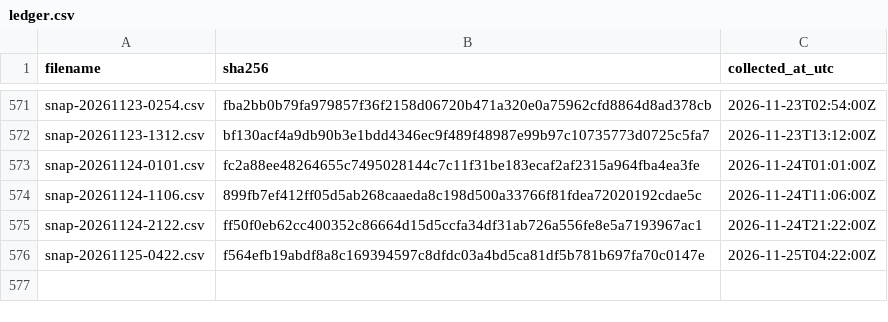
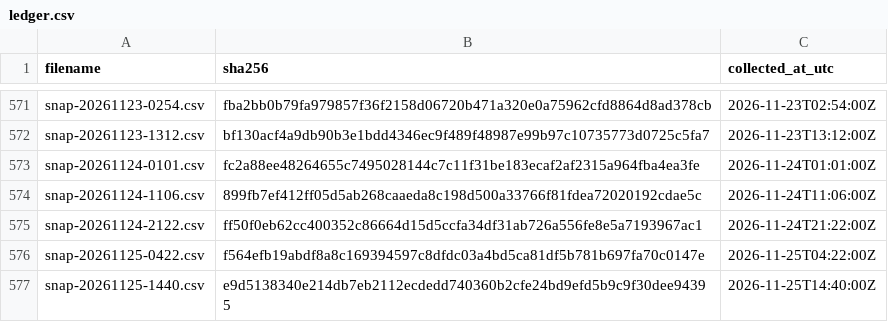
Before and after one commit to twill3c/midashi-sanmenkyo, a CSV file: data/ledger.csv, drawn as a sheet; only a part is shown, gaps mark what is left out; the diff names each change by its address in the sheet, - before the commit and + after, or states it on an @@ line.

```diff
--- a/data/ledger.csv
+++ b/data/ledger.csv
+row 577: snap-20261125-1440.csv | e9d5138340e214db7eb2112ecdedd740360b2cfe24bd9efd5b9c9f30dee94395 | 2026-11-25T14:40:00Z
```
Also changed, not shown: data/processed/clusters.csv, data/processed/stats.csv, 5 other files.
